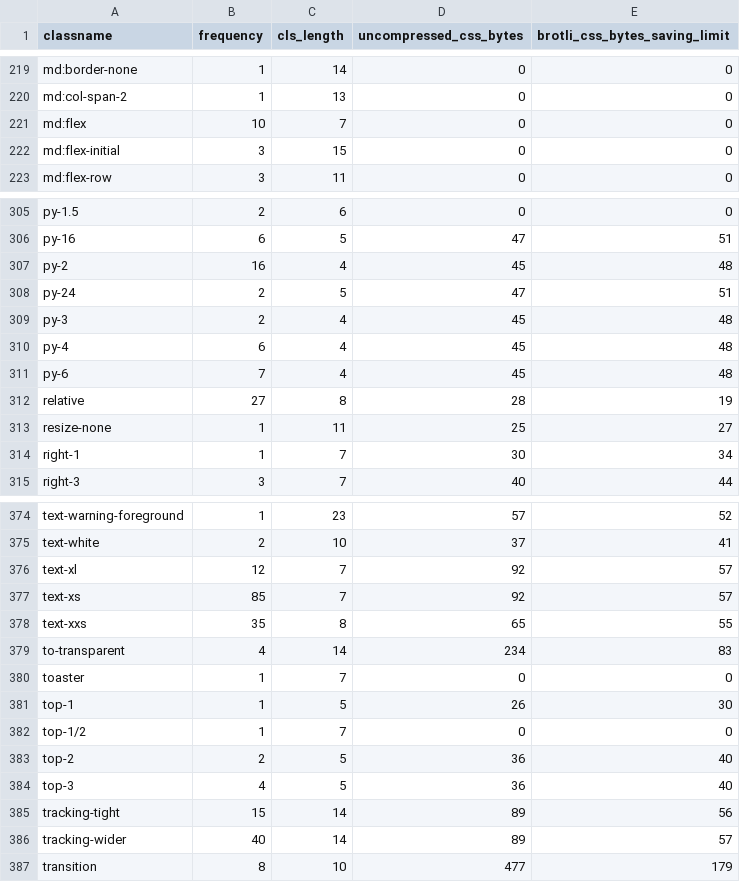
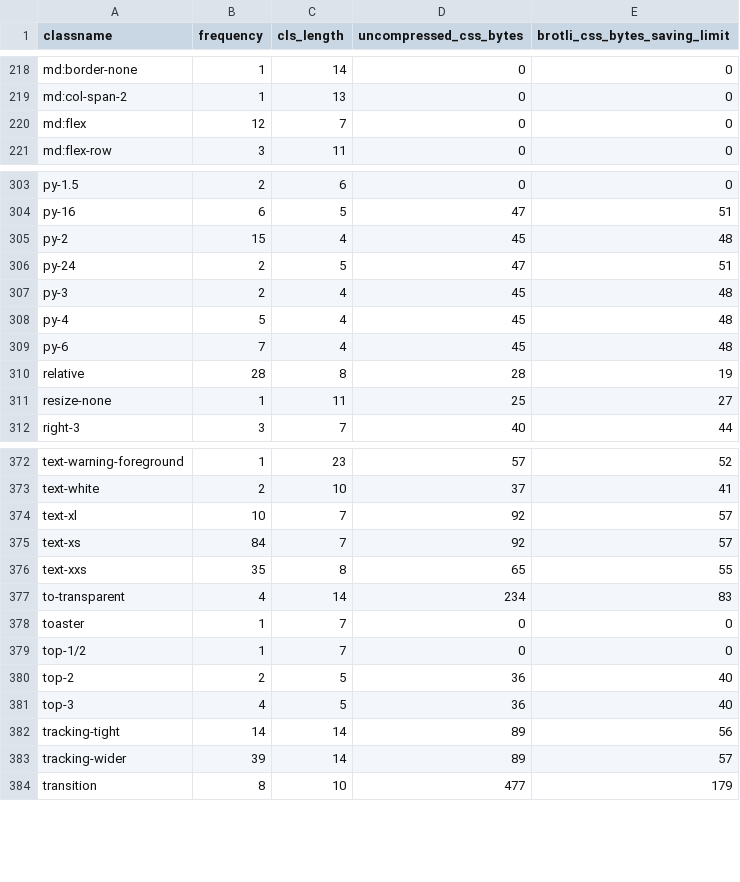
Before and after one commit to rsp-tech/rsp-web, a CSV file: classname-usage.csv, drawn as a sheet; only a part is shown, gaps mark what is left out; the diff covers the shown part only.

```diff
--- a/classname-usage.csv
+++ b/classname-usage.csv
@@ -220,4 +219,3 @@ md:border-none,1,14,0,0
 md:col-span-2,1,13,0,0
-md:flex,10,7,0,0
-md:flex-initial,3,15,0,0
+md:flex,12,7,0,0
 md:flex-row,3,11,0,0
@@ -306,10 +304,9 @@ py-1.5,2,6,0,0
 py-16,6,5,47,51
-py-2,16,4,45,48
+py-2,15,4,45,48
 py-24,2,5,47,51
 py-3,2,4,45,48
-py-4,6,4,45,48
+py-4,5,4,45,48
 py-6,7,4,45,48
-relative,27,8,28,19
+relative,28,8,28,19
 resize-none,1,11,25,27
-right-1,1,7,30,34
 right-3,3,7,40,44
@@ -375,4 +373,4 @@ text-warning-foreground,1,23,57,52
 text-white,2,10,37,41
-text-xl,12,7,92,57
-text-xs,85,7,92,57
+text-xl,10,7,92,57
+text-xs,84,7,92,57
 text-xxs,35,8,65,55
@@ -380,3 +378,2 @@ to-transparent,4,14,234,83
 toaster,1,7,0,0
-top-1,1,5,26,30
 top-1/2,1,7,0,0
@@ -384,4 +381,4 @@ top-2,2,5,36,40
 top-3,4,5,36,40
-tracking-tight,15,14,89,56
-tracking-wider,40,14,89,57
+tracking-tight,14,14,89,56
+tracking-wider,39,14,89,57
 transition,8,10,477,179
```
Also changed, not shown: 1 added row, 1 removed row and 40 edited cells elsewhere in this file, 11 other files.
